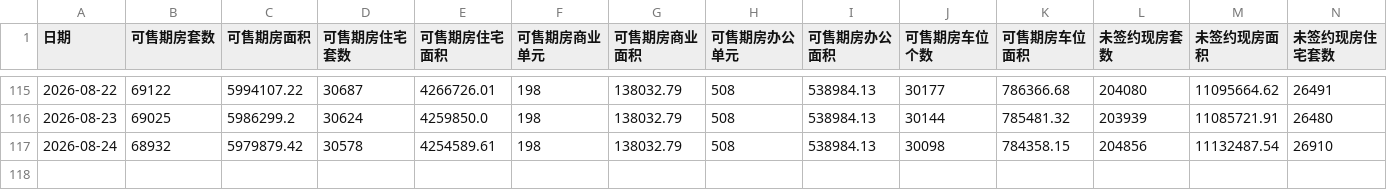
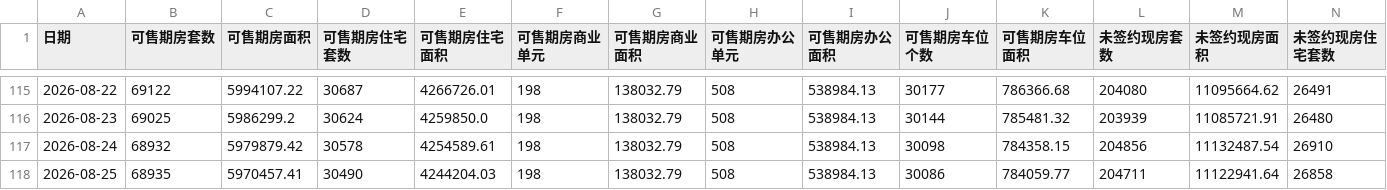
Before and after one commit to liuyanhui/house-stat, a CSV file: data/new_daily.csv, drawn as a sheet; only a part is shown, gaps mark what is left out; rows hold the shown columns only; the diff names each change by its address in the sheet, - before the commit and + after, or states it on an @@ line.

Commit message:
append data from http://bjjs.zjw.beijing.gov.cn/eportal/ui?pageId=307749

```diff
--- a/data/new_daily.csv
+++ b/data/new_daily.csv
+row 118: 2026-08-25 | 68935 | 5970457.41 | 30490 | 4244204.03 | 198 | 138032.79 | 508 | 538984.13 | 30086 | 784059.77 | 204711 | 11122941.64 | 26858
```
Also changed, not shown: data/resale_daily.csv.
